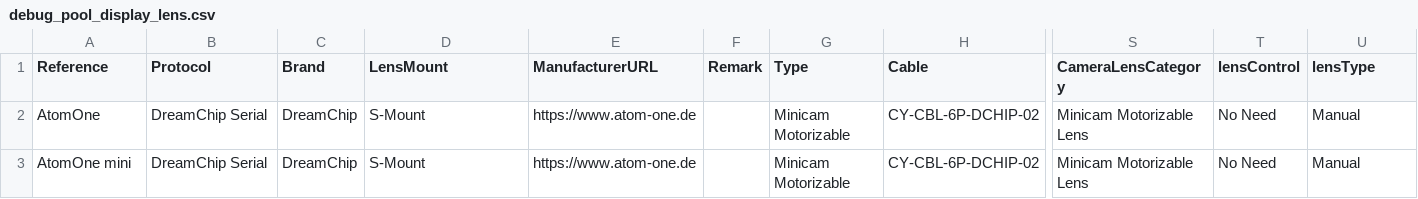
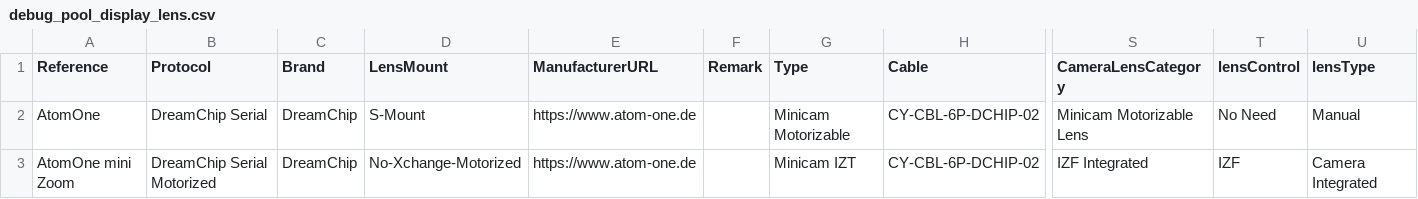
Before and after one commit to Rascarquapac/UIevaluation, a CSV file: debug_pool_display_lens.csv, drawn as a sheet; only a part is shown, gaps mark what is left out; the diff names each change by its address in the sheet, - before the commit and + after, or states it on an @@ line.

```diff
--- a/debug_pool_display_lens.csv
+++ b/debug_pool_display_lens.csv
-A3 (Reference): AtomOne mini
+A3 (Reference): AtomOne mini Zoom
-B3 (Protocol): DreamChip Serial
+B3 (Protocol): DreamChip Serial Motorized
-D3 (LensMount): S-Mount
+D3 (LensMount): No-Xchange-Motorized
-G3 (Type): Minicam Motorizable
+G3 (Type): Minicam IZT
-S3 (CameraLensCategory): Minicam Motorizable Lens
+S3 (CameraLensCategory): IZF Integrated
-T3 (lensControl): No Need
+T3 (lensControl): IZF
-U3 (lensType): Manual
+U3 (lensType): Camera Integrated
```
Also changed, not shown: debug/debug_base_usecase_after_analyze.csv, debug/debug_pool_df.csv, 5 other files.
